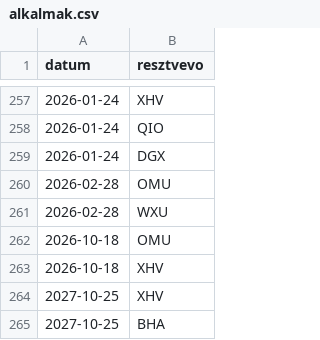
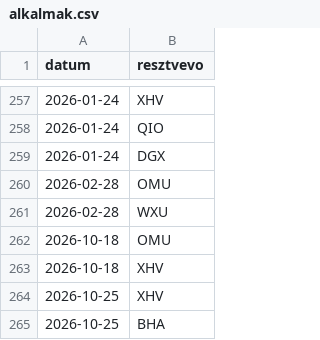
Before and after one commit to blumizoli/kaisa_sauna, a CSV file: data/alkalmak.csv, drawn as a sheet; only a part is shown, gaps mark what is left out.

Commit message:
Fix date entries in alkalmak.csv

```diff
--- a/data/alkalmak.csv
+++ b/data/alkalmak.csv
@@ -263,3 +263,3 @@ datum,resztvevo
 2026-10-18,XHV
-2027-10-25,XHV
-2027-10-25,BHA
+2026-10-25,XHV
+2026-10-25,BHA
```
